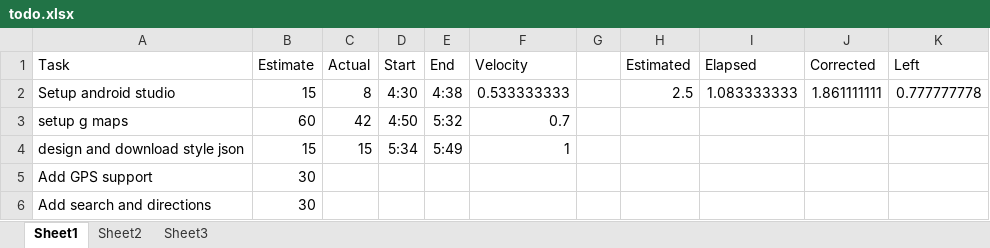
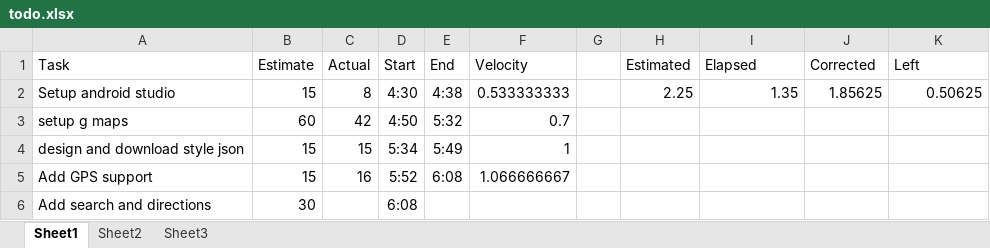
Before and after one commit to Ghost---Shadow/high-contrast-google-maps, an Excel workbook: todo.xlsx, sheet Sheet1, drawn as a sheet; values as stored, in another font and other column widths than the file's, no borders; the diff names each change by its address in the sheet, - before the commit and + after, or states it on an @@ line.

```diff
--- a/todo.xlsx (sheet Sheet1)
+++ b/todo.xlsx (sheet Sheet1)
-H2 (Estimated): 2.5
+H2 (Estimated): 2.25
-I2 (Elapsed): 1.083333333
+I2 (Elapsed): 1.35
-J2 (Corrected): 1.861111111
+J2 (Corrected): 1.85625
-K2 (Left): 0.777777778
+K2 (Left): 0.50625
-B5 (Estimate): 30
+B5 (Estimate): 15
-C5 (Actual): (empty)
+C5 (Actual): 16
-D5 (Start): (empty)
+D5 (Start): 5:52
-E5 (End): (empty)
+E5 (End): 6:08
-F5 (Velocity): (empty)
+F5 (Velocity): 1.066666667
-D6 (Start): (empty)
+D6 (Start): 6:08
```
Also changed, not shown: 3 other files.
